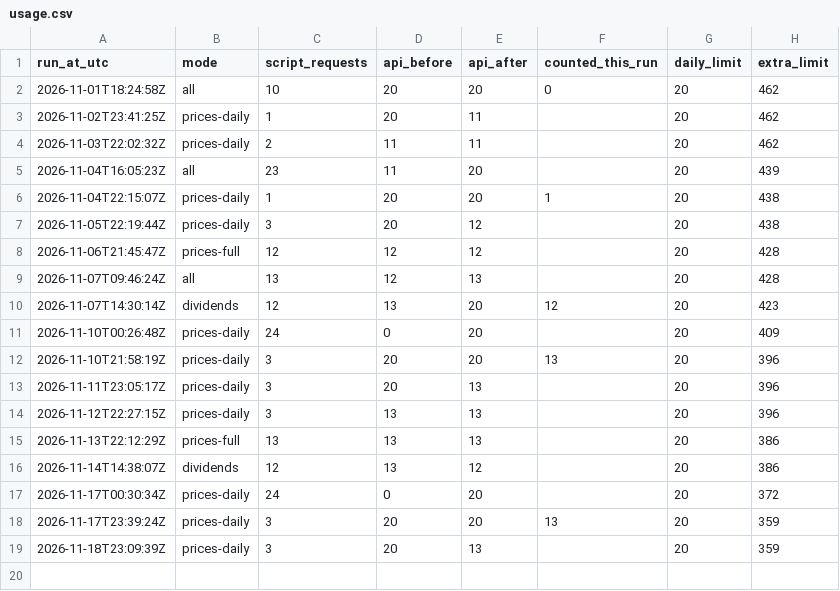
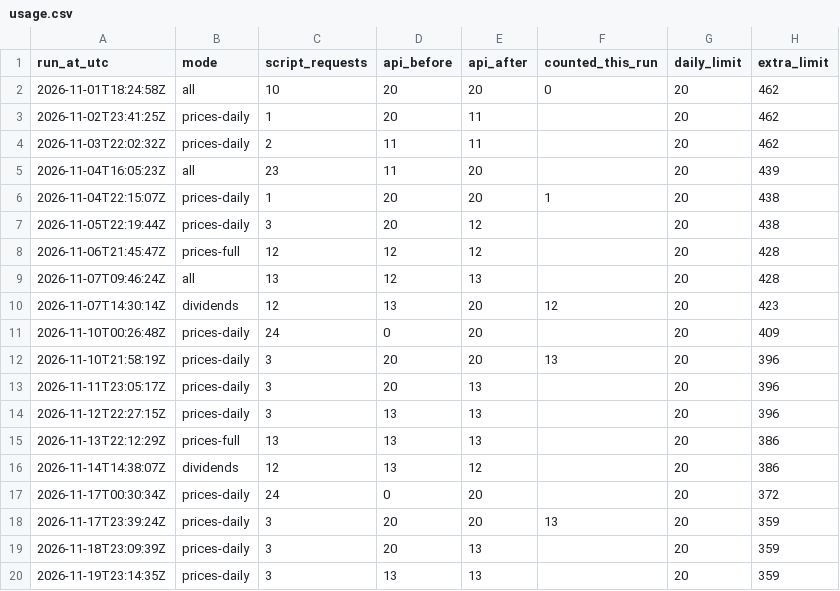
Before and after one commit to havardberget/papirportefolje-data, a CSV file: data/usage.csv, drawn as a sheet.

```diff
--- a/data/usage.csv
+++ b/data/usage.csv
@@ -19 +19,2 @@ run_at_utc,mode,script_requests,api_before,api_after,counted_this_run,daily_limi
 2026-11-18T23:09:39Z,prices-daily,3,20,13,,20,359
+2026-11-19T23:14:35Z,prices-daily,3,13,13,,20,359
```
Also changed, not shown: data/prices.csv, 1 other file.
